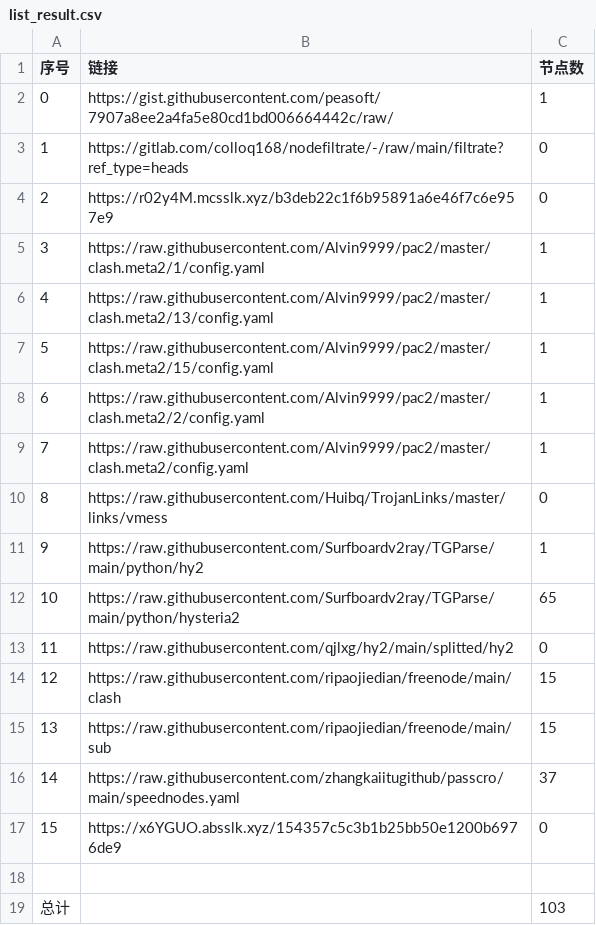
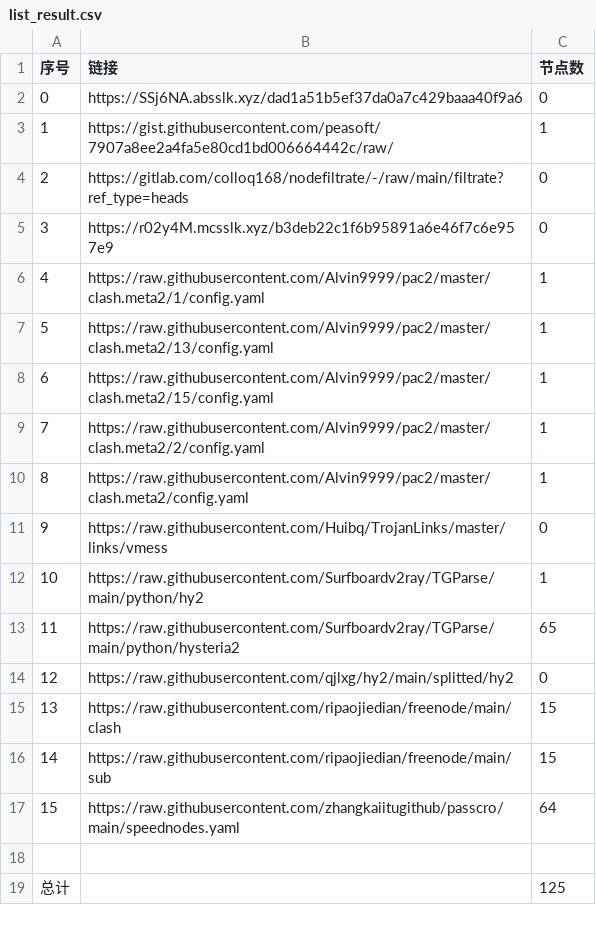
Before and after one commit to Sasori44/NoMoreWalls, a CSV file: list_result.csv, drawn as a sheet.

```diff
--- a/list_result.csv
+++ b/list_result.csv
@@ -1,19 +1,19 @@
 序号,链接,节点数
-0,https://gist.githubusercontent.com/peasoft/7907a8ee2a4fa5e80cd1bd006664442c/raw/,1
-1,https://gitlab.com/colloq168/nodefiltrate/-/raw/main/filtrate?ref_type=heads,0
-2,https://r02y4M.mcsslk.xyz/b3deb22c1f6b95891a6e46f7c6e957e9,0
-3,https://raw.githubusercontent.com/Alvin9999/pac2/master/clash.meta2/1/config.yaml,1
-4,https://raw.githubusercontent.com/Alvin9999/pac2/master/clash.meta2/13/config.yaml,1
-5,https://raw.githubusercontent.com/Alvin9999/pac2/master/clash.meta2/15/config.yaml,1
-6,https://raw.githubusercontent.com/Alvin9999/pac2/master/clash.meta2/2/config.yaml,1
-7,https://raw.githubusercontent.com/Alvin9999/pac2/master/clash.meta2/config.yaml,1
-8,https://raw.githubusercontent.com/Huibq/TrojanLinks/master/links/vmess,0
-9,https://raw.githubusercontent.com/Surfboardv2ray/TGParse/main/python/hy2,1
-10,https://raw.githubusercontent.com/Surfboardv2ray/TGParse/main/python/hysteria2,65
-11,https://raw.githubusercontent.com/qjlxg/hy2/main/splitted/hy2,0
-12,https://raw.githubusercontent.com/ripaojiedian/freenode/main/clash,15
-13,https://raw.githubusercontent.com/ripaojiedian/freenode/main/sub,15
-14,https://raw.githubusercontent.com/zhangkaiitugithub/passcro/main/speednodes.yaml,37
-15,https://x6YGUO.absslk.xyz/154357c5c3b1b25bb50e1200b6976de9,0
+0,https://SSj6NA.absslk.xyz/dad1a51b5ef37da0a7c429baaa40f9a6,0
+1,https://gist.githubusercontent.com/peasoft/7907a8ee2a4fa5e80cd1bd006664442c/raw/,1
+2,https://gitlab.com/colloq168/nodefiltrate/-/raw/main/filtrate?ref_type=heads,0
+3,https://r02y4M.mcsslk.xyz/b3deb22c1f6b95891a6e46f7c6e957e9,0
+4,https://raw.githubusercontent.com/Alvin9999/pac2/master/clash.meta2/1/config.yaml,1
+5,https://raw.githubusercontent.com/Alvin9999/pac2/master/clash.meta2/13/config.yaml,1
+6,https://raw.githubusercontent.com/Alvin9999/pac2/master/clash.meta2/15/config.yaml,1
+7,https://raw.githubusercontent.com/Alvin9999/pac2/master/clash.meta2/2/config.yaml,1
+8,https://raw.githubusercontent.com/Alvin9999/pac2/master/clash.meta2/config.yaml,1
+9,https://raw.githubusercontent.com/Huibq/TrojanLinks/master/links/vmess,0
+10,https://raw.githubusercontent.com/Surfboardv2ray/TGParse/main/python/hy2,1
+11,https://raw.githubusercontent.com/Surfboardv2ray/TGParse/main/python/hysteria2,65
+12,https://raw.githubusercontent.com/qjlxg/hy2/main/splitted/hy2,0
+13,https://raw.githubusercontent.com/ripaojiedian/freenode/main/clash,15
+14,https://raw.githubusercontent.com/ripaojiedian/freenode/main/sub,15
+15,https://raw.githubusercontent.com/zhangkaiitugithub/passcro/main/speednodes.yaml,64
 
-总计,,103
+总计,,125
```
Also changed, not shown: 23 other files.
